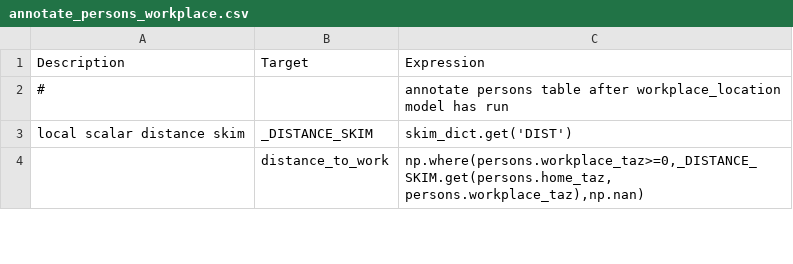
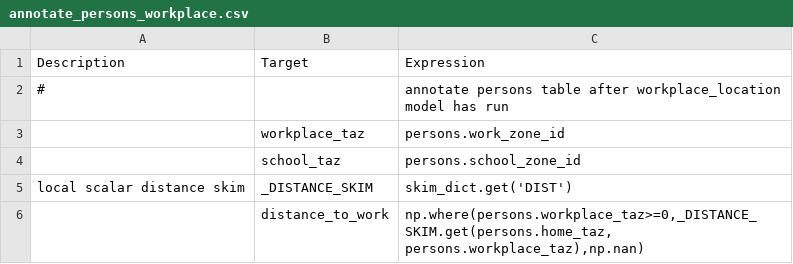
Before and after one commit to LBNL-UCB-STI/activitysim-configs-sfbay, a CSV file: configs/annotate_persons_workplace.csv, drawn as a sheet; only a part is shown; the diff names each change by its address in the sheet, - before the commit and + after, or states it on an @@ line.

```diff
--- a/configs/annotate_persons_workplace.csv
+++ b/configs/annotate_persons_workplace.csv
+row 3:  | workplace_taz | persons.work_zone_id
+row 4:  | school_taz | persons.school_zone_id
```
Also changed, not shown: configs/annotate_persons_school.csv, 4 other files.
